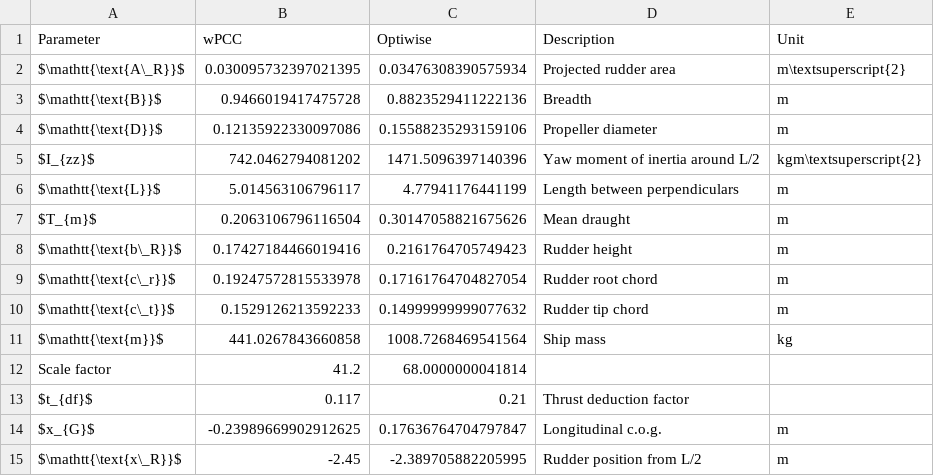
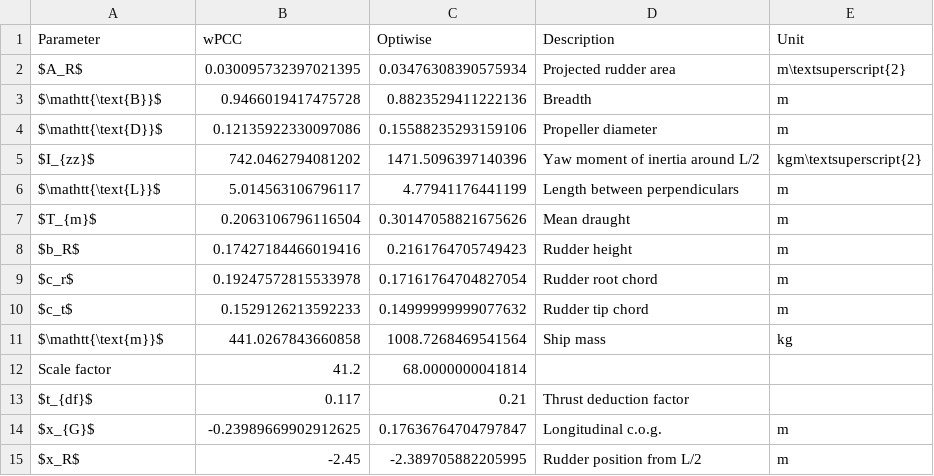
Before and after one commit to martinlarsalbert/Identifying-a-system-based-manoeuvring-model-with-virtual-captive-tests, a CSV file: tables/test_cases.main_particulars.csv, drawn as a sheet.

Commit message:
sdfsdf

```diff
--- a/tables/test_cases.main_particulars.csv
+++ b/tables/test_cases.main_particulars.csv
@@ -1,3 +1,3 @@
 Parameter,wPCC,Optiwise,Description,Unit
-$\mathtt{\text{A\_R}}$,0.030095732397021395,0.03476308390575934,Projected rudder area,m\textsuperscript{2}
+$A_R$,0.030095732397021395,0.03476308390575934,Projected rudder area,m\textsuperscript{2}
 $\mathtt{\text{B}}$,0.9466019417475728,0.8823529411222136,Breadth,m
@@ -7,5 +7,5 @@ $\mathtt{\text{L}}$,5.014563106796117,4.77941176441199,Length between perpendicu
 $T_{m}$,0.2063106796116504,0.30147058821675626,Mean draught,m
-$\mathtt{\text{b\_R}}$,0.17427184466019416,0.2161764705749423,Rudder height,m
-$\mathtt{\text{c\_r}}$,0.19247572815533978,0.17161764704827054,Rudder root chord,m
-$\mathtt{\text{c\_t}}$,0.1529126213592233,0.14999999999077632,Rudder tip chord,m
+$b_R$,0.17427184466019416,0.2161764705749423,Rudder height,m
+$c_r$,0.19247572815533978,0.17161764704827054,Rudder root chord,m
+$c_t$,0.1529126213592233,0.14999999999077632,Rudder tip chord,m
 $\mathtt{\text{m}}$,441.0267843660858,1008.7268469541564,Ship mass,kg
@@ -14,2 +14,2 @@ $t_{df}$,0.117,0.21,Thrust deduction factor,
 $x_{G}$,-0.23989669902912625,0.17636764704797847,Longitudinal c.o.g.,m
-$\mathtt{\text{x\_R}}$,-2.45,-2.389705882205995,Rudder position from L/2,m
+$x_R$,-2.45,-2.389705882205995,Rudder position from L/2,m
```
